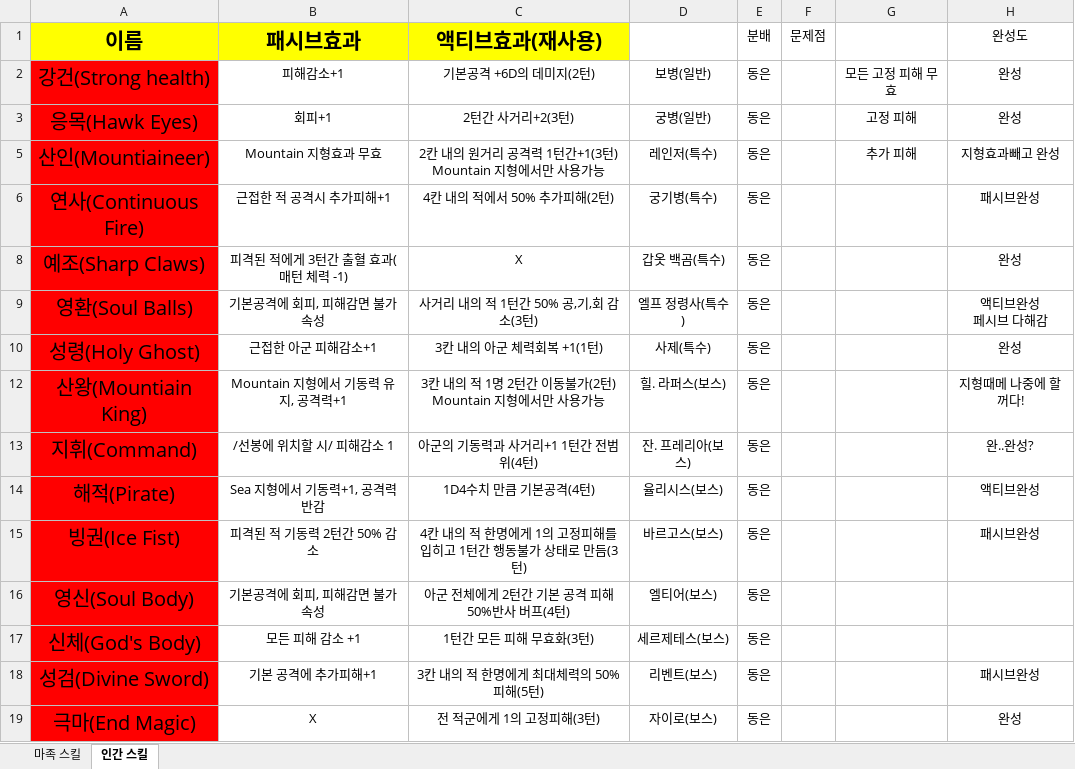
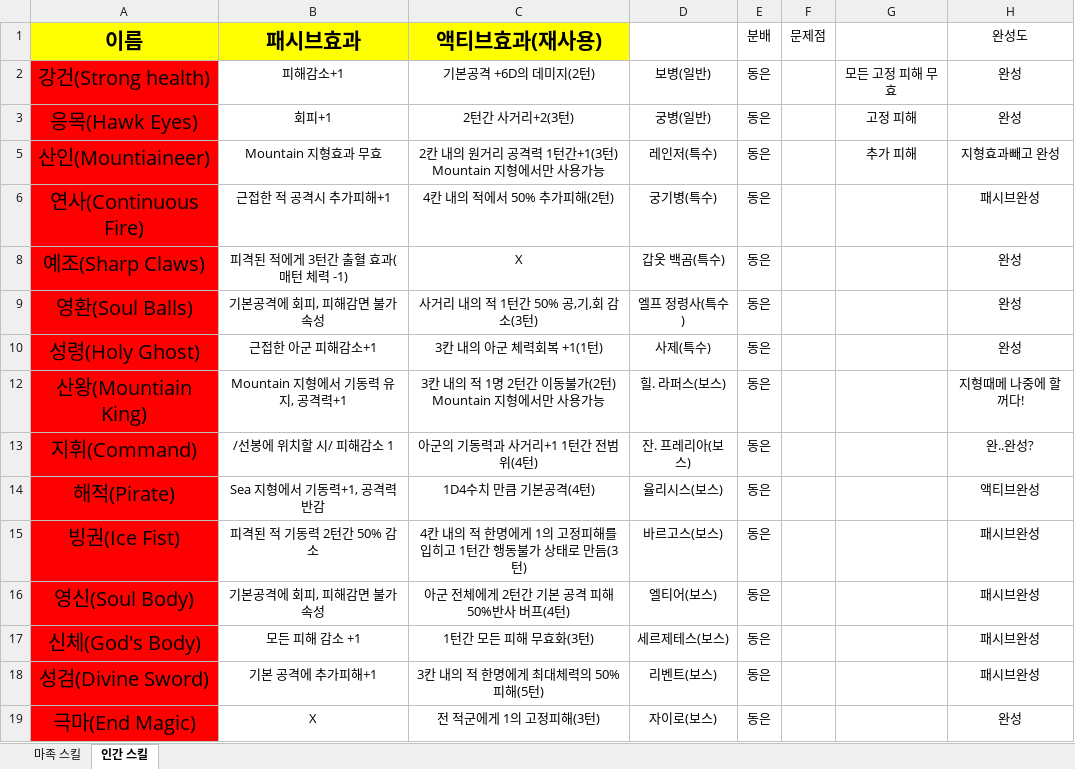
Before and after one commit to yys3110/GG, an Excel workbook: 기획서/스킬 레벨링.xlsx, sheet 인간 스킬, drawn as a sheet; values as stored, in another font and other column widths than the file's, no borders; ↵ is a line break in a cell; the diff names each change by its address in the sheet, - before the commit and + after, or states it on an @@ line.

```diff
--- a/기획서/스킬 레벨링.xlsx (sheet 인간 스킬)
+++ b/기획서/스킬 레벨링.xlsx (sheet 인간 스킬)
-H9 (완성도): 액티브완성 ↵ 페시브 다해감
+H9 (완성도): 완성
-H16:H17 (완성도): (empty)
+H16:H17 (완성도): 패시브완성
```
Also changed, not shown: 23 other files.
